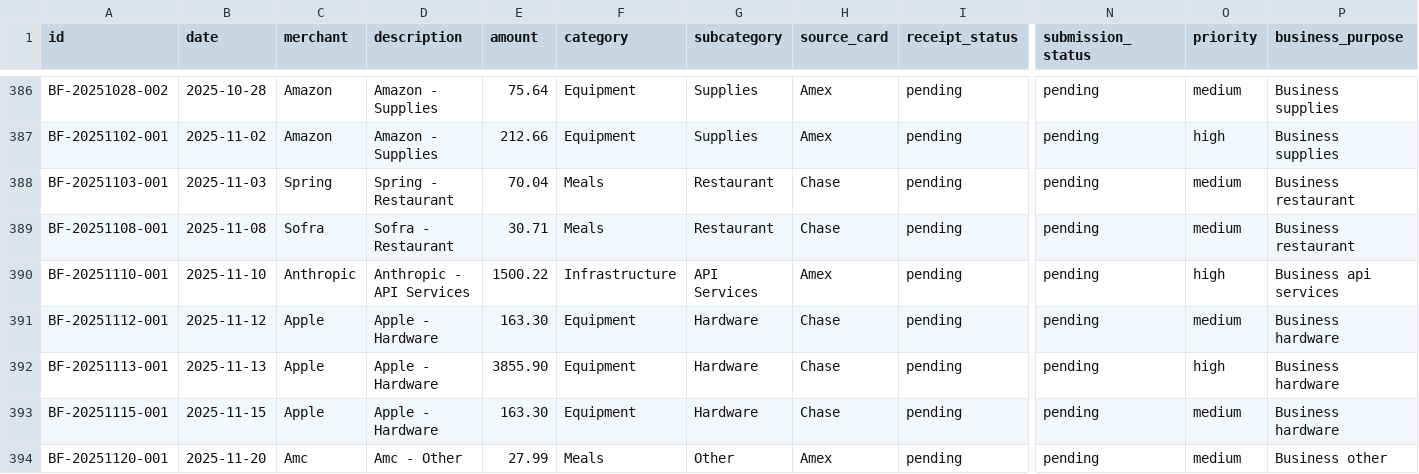
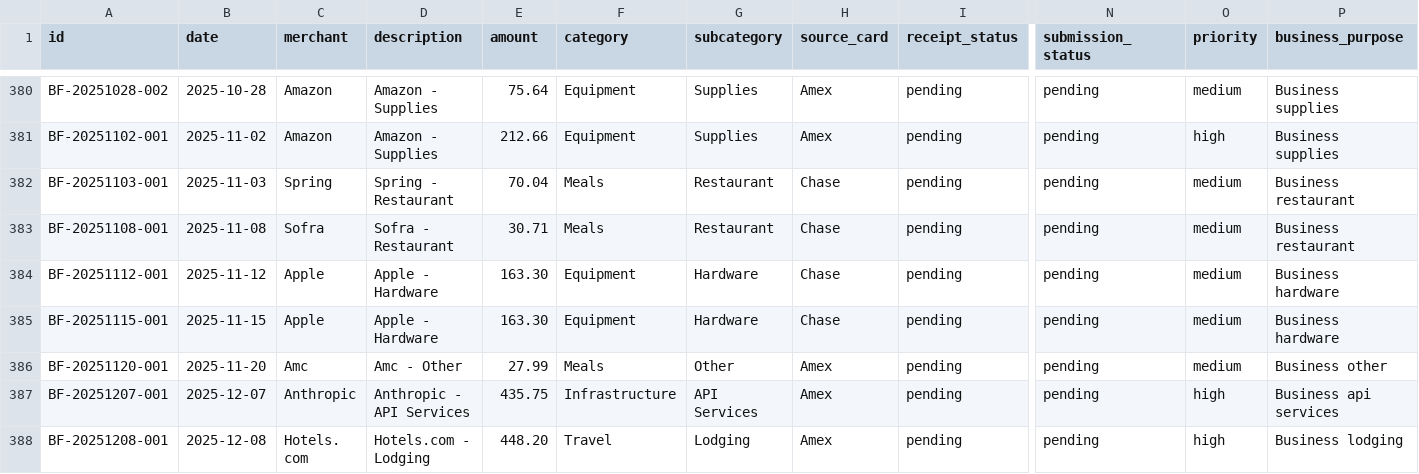
Before and after one commit to mldangelo/finance, a CSV file: backfill_final.csv, drawn as a sheet; only a part is shown, gaps mark what is left out; the shorter side is filled out with more unchanged rows; rows hold the shown columns only; the diff covers the shown part only; the diff names each change by its address in the sheet, - before the commit and + after, or states it on an @@ line.

```diff
--- a/backfill_final.csv
+++ b/backfill_final.csv
-row 390: BF-20251110-001 | 2025-11-10 | Anthropic | Anthropic - API Services | 1500.22 | Infrastructure | API Services | Amex | pending | pending | high | Business api services
-row 392: BF-20251113-001 | 2025-11-13 | Apple | Apple - Hardware | 3855.90 | Equipment | Hardware | Chase | pending | pending | high | Business hardware
```
Also changed, not shown: 7 removed rows elsewhere in this file.
